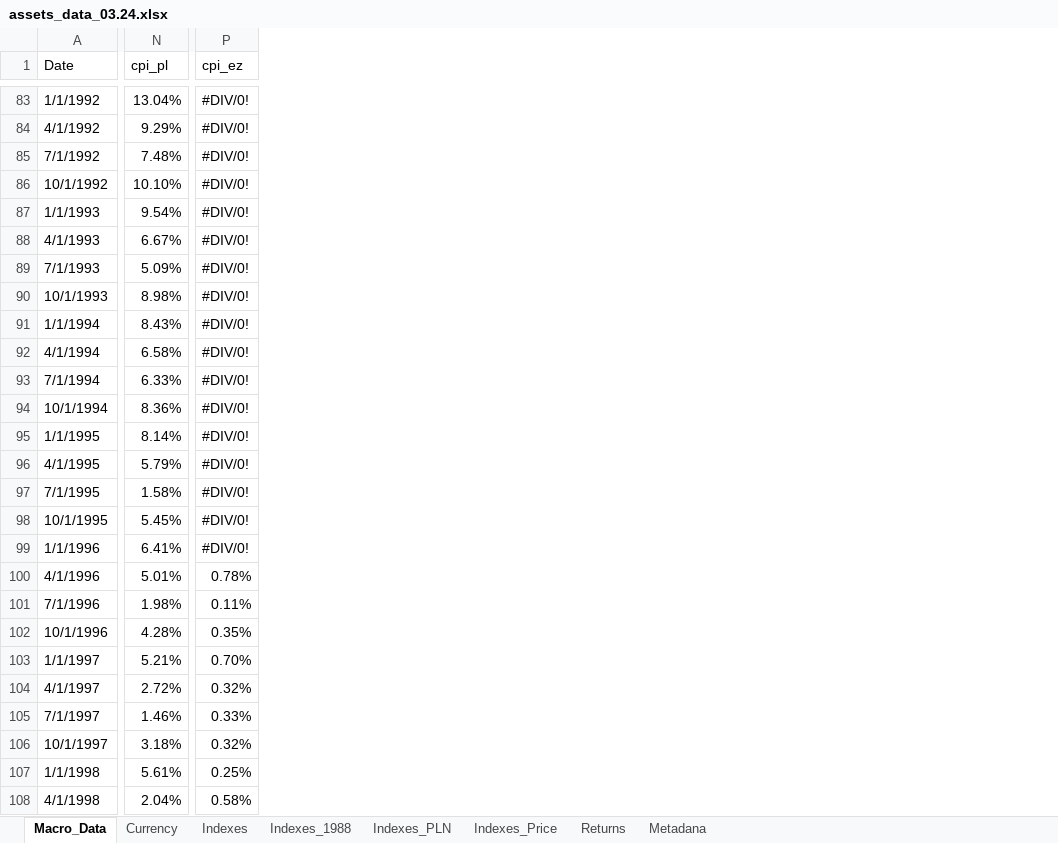
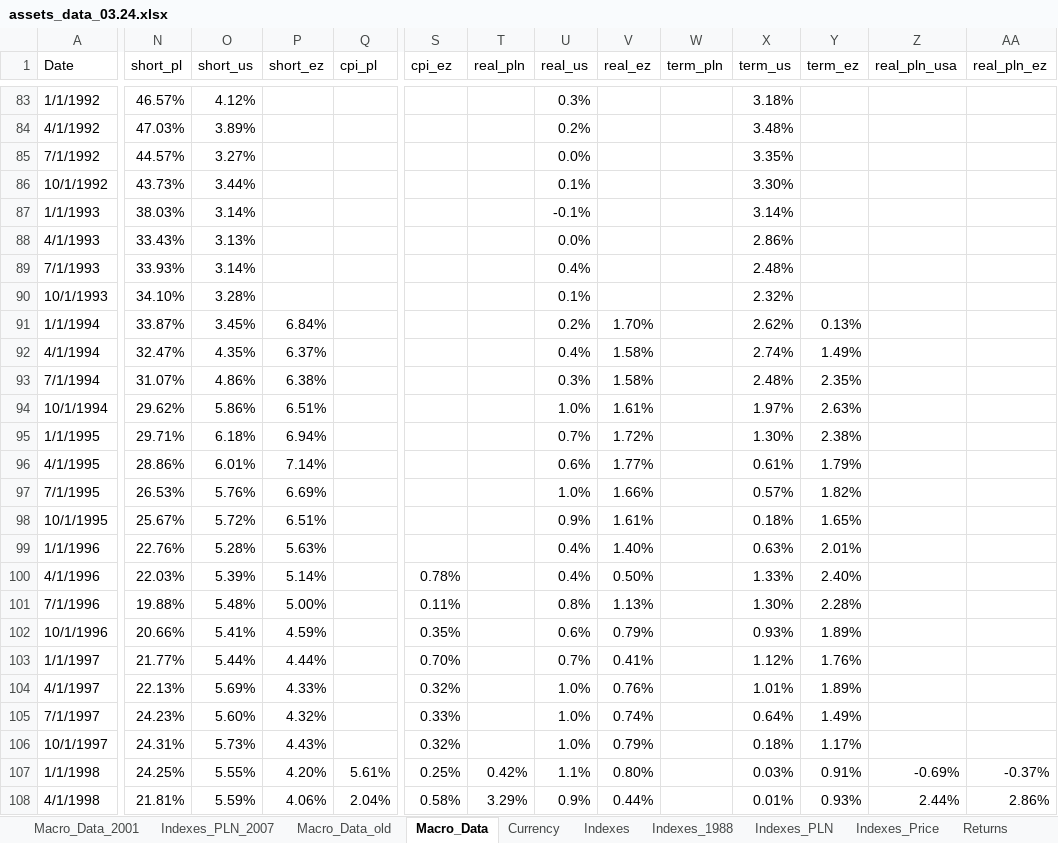
Before and after one commit to msz13/Goal-Based-Investing, an Excel workbook: julia_msp/assets_data_03.24.xlsx, sheet Macro_Data, drawn as a sheet; only a part is shown, gaps mark what is left out; values as stored, in another font and other column widths than the file's, no cell formats; table styles not drawn; addresses are those after the commit; the diff covers the shown part only; the diff names each change by its address in the sheet, - before the commit and + after, or states it on an @@ line.

Commit message:
eda macro and start bvar normalwishart gibs sampler

```diff
--- a/julia_msp/assets_data_03.24.xlsx (sheet Macro_Data)
+++ b/julia_msp/assets_data_03.24.xlsx (sheet Macro_Data)
+sheet tab: Macro_Data_2001
+sheet tab: Indexes_PLN_2007
+sheet tab: Macro_Data_old
+column N (short_pl), rows 83-108: 46.57% | 47.03% | 44.57% | 43.73% | 38.03% | 33.43% | 33.93% | 34.10% | 33.87% | 32.47% | 31.07% | 29.62% | 29.71% | 28.86% | 26.53% | 25.67% | 22.76% | 22.03% | 19.88% | 20.66% | 21.77% | 22.13% | 24.23% | 24.31% | 24.25% | 21.81%
+column O (short_us), rows 83-108: 4.12% | 3.89% | 3.27% | 3.44% | 3.14% | 3.13% | 3.14% | 3.28% | 3.45% | 4.35% | 4.86% | 5.86% | 6.18% | 6.01% | 5.76% | 5.72% | 5.28% | 5.39% | 5.48% | 5.41% | 5.44% | 5.69% | 5.60% | 5.73% | 5.55% | 5.59%
+column P (short_ez), rows 91-108: 6.84% | 6.37% | 6.38% | 6.51% | 6.94% | 7.14% | 6.69% | 6.51% | 5.63% | 5.14% | 5.00% | 4.59% | 4.44% | 4.33% | 4.32% | 4.43% | 4.20% | 4.06%
+column T (real_pln), rows 107-108: 0.42% | 3.29%
+column U (real_us), rows 83-108: 0.3% | 0.2% | 0.0% | 0.1% | -0.1% | 0.0% | 0.4% | 0.1% | 0.2% | 0.4% | 0.3% | 1.0% | 0.7% | 0.6% | 1.0% | 0.9% | 0.4% | 0.4% | 0.8% | 0.6% | 0.7% | 1.0% | 1.0% | 1.0% | 1.1% | 0.9%
+column V (real_ez), rows 91-108: 1.70% | 1.58% | 1.58% | 1.61% | 1.72% | 1.77% | 1.66% | 1.61% | 1.40% | 0.50% | 1.13% | 0.79% | 0.41% | 0.76% | 0.74% | 0.79% | 0.80% | 0.44%
+column W (term_pln), empty
+column X (term_us), rows 83-108: 3.18% | 3.48% | 3.35% | 3.30% | 3.14% | 2.86% | 2.48% | 2.32% | 2.62% | 2.74% | 2.48% | 1.97% | 1.30% | 0.61% | 0.57% | 0.18% | 0.63% | 1.33% | 1.30% | 0.93% | 1.12% | 1.01% | 0.64% | 0.18% | 0.03% | 0.01%
+column Y (term_ez), rows 91-108: 0.13% | 1.49% | 2.35% | 2.63% | 2.38% | 1.79% | 1.82% | 1.65% | 2.01% | 2.40% | 2.28% | 1.89% | 1.76% | 1.89% | 1.49% | 1.17% | 0.91% | 0.93%
+column Z (real_pln_usa), rows 107-108: -0.69% | 2.44%
+column AA (real_pln_ez), rows 107-108: -0.37% | 2.86%
-Q83 (cpi_pl): 13.04%
+Q83 (cpi_pl): (empty)
-S83:S99 (cpi_ez): #DIV/0!
+S83:S99 (cpi_ez): (empty)
-Q84 (cpi_pl): 9.29%
+Q84 (cpi_pl): (empty)
-Q85 (cpi_pl): 7.48%
+Q85 (cpi_pl): (empty)
-Q86 (cpi_pl): 10.10%
+Q86 (cpi_pl): (empty)
-Q87 (cpi_pl): 9.54%
+Q87 (cpi_pl): (empty)
-Q88 (cpi_pl): 6.67%
+Q88 (cpi_pl): (empty)
-Q89 (cpi_pl): 5.09%
+Q89 (cpi_pl): (empty)
-Q90 (cpi_pl): 8.98%
+Q90 (cpi_pl): (empty)
-Q91 (cpi_pl): 8.43%
+Q91 (cpi_pl): (empty)
-Q92 (cpi_pl): 6.58%
+Q92 (cpi_pl): (empty)
-Q93 (cpi_pl): 6.33%
+Q93 (cpi_pl): (empty)
-Q94 (cpi_pl): 8.36%
+Q94 (cpi_pl): (empty)
-Q95 (cpi_pl): 8.14%
+Q95 (cpi_pl): (empty)
-Q96 (cpi_pl): 5.79%
+Q96 (cpi_pl): (empty)
-Q97 (cpi_pl): 1.58%
+Q97 (cpi_pl): (empty)
-Q98 (cpi_pl): 5.45%
+Q98 (cpi_pl): (empty)
-Q99 (cpi_pl): 6.41%
+Q99 (cpi_pl): (empty)
-Q100 (cpi_pl): 5.01%
+Q100 (cpi_pl): (empty)
-Q101 (cpi_pl): 1.98%
+Q101 (cpi_pl): (empty)
-Q102 (cpi_pl): 4.28%
+Q102 (cpi_pl): (empty)
-Q103 (cpi_pl): 5.21%
+Q103 (cpi_pl): (empty)
-Q104 (cpi_pl): 2.72%
+Q104 (cpi_pl): (empty)
-Q105 (cpi_pl): 1.46%
+Q105 (cpi_pl): (empty)
-Q106 (cpi_pl): 3.18%
+Q106 (cpi_pl): (empty)
```
Also changed, not shown: 8 added columns and 163 edited cells elsewhere in this sheet, sheet Indexes_PLN, cell formats, formulas that keep their value, 7 other files.
